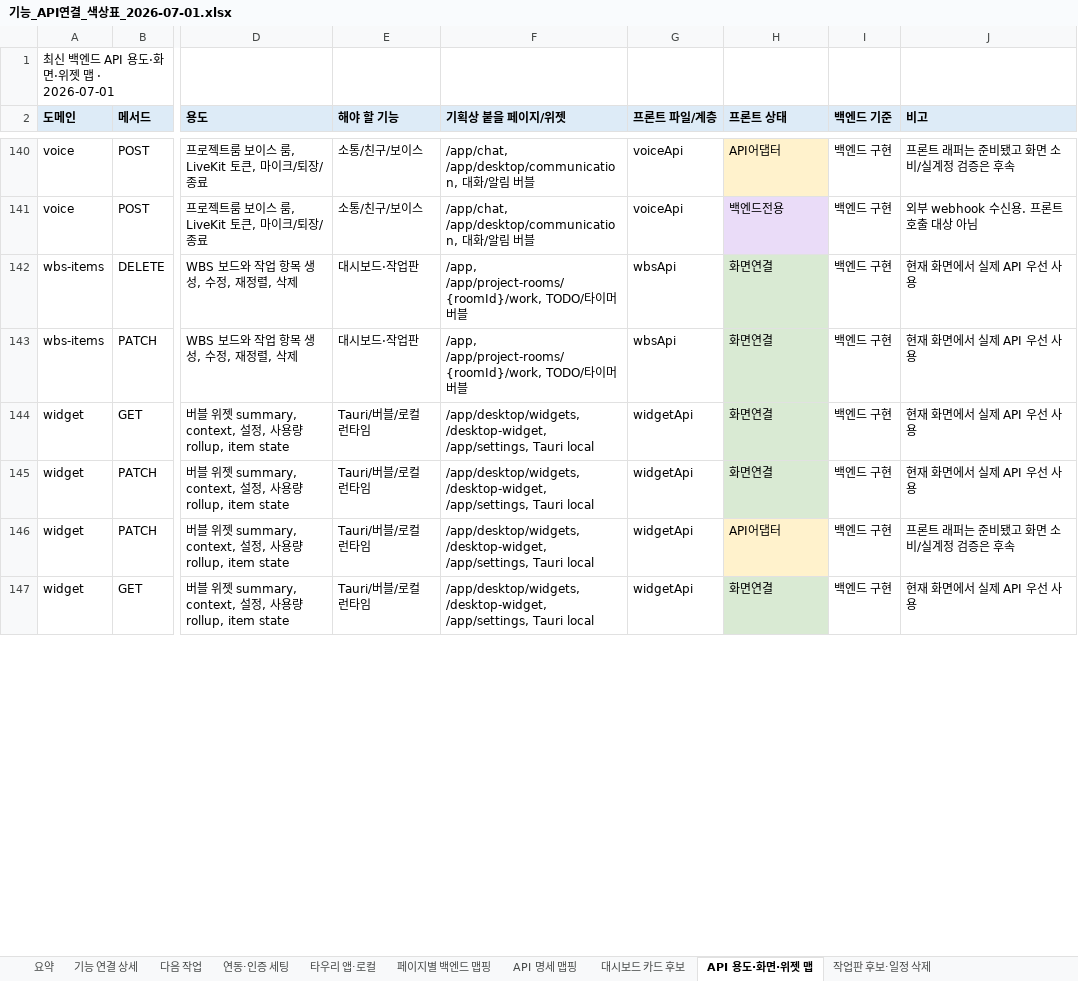
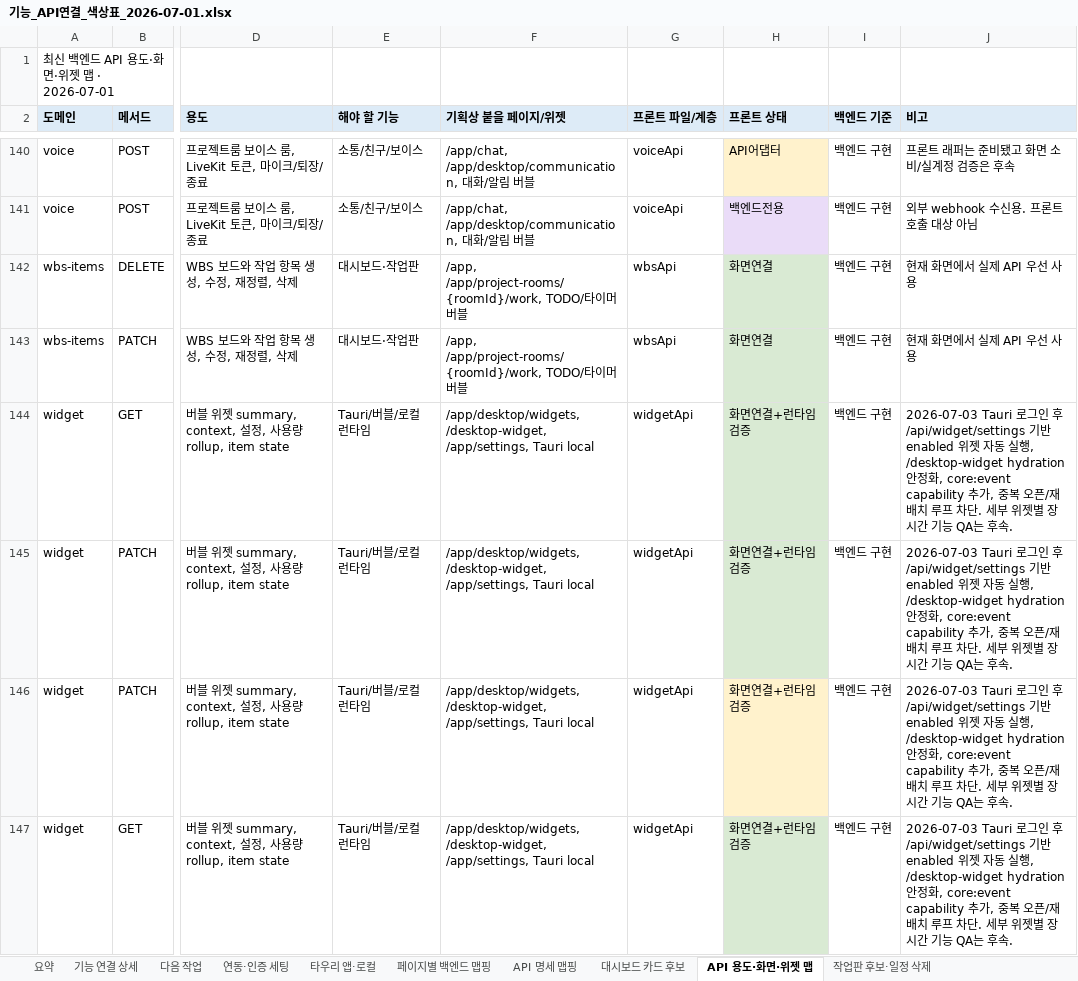
Before and after one commit to kosta-dev-sjh/bubli-frontend, an Excel workbook: docs/기능_API연결_색상표_2026-07-01.xlsx, sheet API 용도·화면·위젯 맵, drawn as a sheet; only a part is shown, gaps mark what is left out; values as stored, in another font and other column widths than the file's, no borders; the diff covers the shown part only; the diff names each change by its address in the sheet, - before the commit and + after, or states it on an @@ line.

```diff
--- a/docs/기능_API연결_색상표_2026-07-01.xlsx (sheet API 용도·화면·위젯 맵)
+++ b/docs/기능_API연결_색상표_2026-07-01.xlsx (sheet API 용도·화면·위젯 맵)
-H144:H145 (프론트 상태): 화면연결
+H144:H145 (프론트 상태): 화면연결+런타임검증
-J144:J145 (비고): 현재 화면에서 실제 API 우선 사용
+J144:J145 (비고): 2026-07-03 Tauri 로그인 후 /api/widget/settings 기반 enabled 위젯 자동 실행, /desktop-widget hydration 안정화, core:event capability 추가, 중복 오픈/재배치 루프 차단. 세부 위젯별 장시간 기능 QA는 후속.
-H146 (프론트 상태): API어댑터
+H146 (프론트 상태): 화면연결+런타임검증
-J146 (비고): 프론트 래퍼는 준비됐고 화면 소비/실계정 검증은 후속
+J146 (비고): 2026-07-03 Tauri 로그인 후 /api/widget/settings 기반 enabled 위젯 자동 실행, /desktop-widget hydration 안정화, core:event capability 추가, 중복 오픈/재배치 루프 차단. 세부 위젯별 장시간 기능 QA는 후속.
-H147 (프론트 상태): 화면연결
+H147 (프론트 상태): 화면연결+런타임검증
-J147 (비고): 현재 화면에서 실제 API 우선 사용
+J147 (비고): 2026-07-03 Tauri 로그인 후 /api/widget/settings 기반 enabled 위젯 자동 실행, /desktop-widget hydration 안정화, core:event capability 추가, 중복 오픈/재배치 루프 차단. 세부 위젯별 장시간 기능 QA는 후속.
```
Also changed, not shown: 8 edited cells elsewhere in this sheet, sheet 타우리 앱·로컬, sheet 요약, 10 other files.
